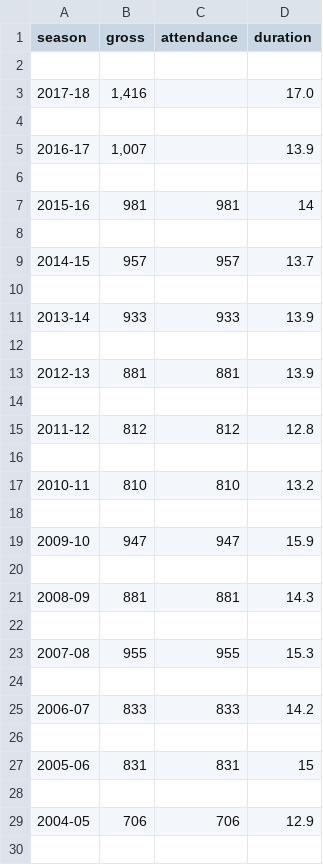
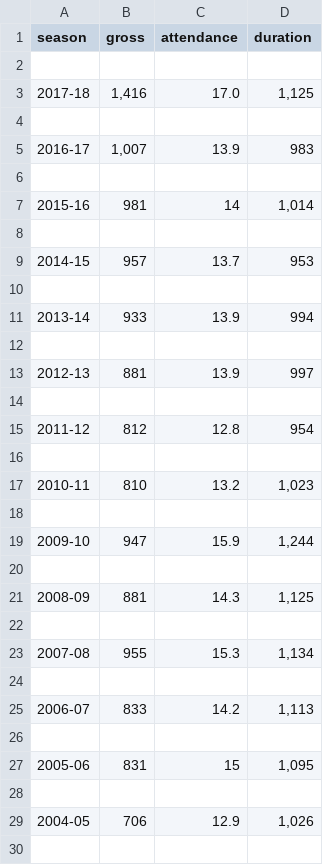
Before and after one commit to ines-silc/projektna-naloga-programiranje-1, a CSV file: podatki/regional_statistika.csv, drawn as a sheet; only a part is shown; the diff covers the shown part only.

```diff
--- a/podatki/regional_statistika.csv
+++ b/podatki/regional_statistika.csv
@@ -2,29 +2,29 @@ season,gross,attendance,duration
 
-2017-18,"1,416",,17.0
+2017-18,"1,416",17.0,"1,125"
 
-2016-17,"1,007",,13.9
+2016-17,"1,007",13.9,983
 
-2015-16,981,981,14
+2015-16,981,14,"1,014"
 
-2014-15,957,957,13.7
+2014-15,957,13.7,953
 
-2013-14,933,933,13.9
+2013-14,933,13.9,994
 
-2012-13,881,881,13.9
+2012-13,881,13.9,997
 
-2011-12,812,812,12.8
+2011-12,812,12.8,954
 
-2010-11,810,810,13.2
+2010-11,810,13.2,"1,023"
 
-2009-10,947,947,15.9
+2009-10,947,15.9,"1,244"
 
-2008-09,881,881,14.3
+2008-09,881,14.3,"1,125"
 
-2007-08,955,955,15.3
+2007-08,955,15.3,"1,134"
 
-2006-07,833,833,14.2
+2006-07,833,14.2,"1,113"
 
-2005-06,831,831,15
+2005-06,831,15,"1,095"
 
-2004-05,706,706,12.9
+2004-05,706,12.9,"1,026"
 
```
Also changed, not shown: 40 edited cells elsewhere in this file, podatki/broadway_statistika.csv, 7 other files.
